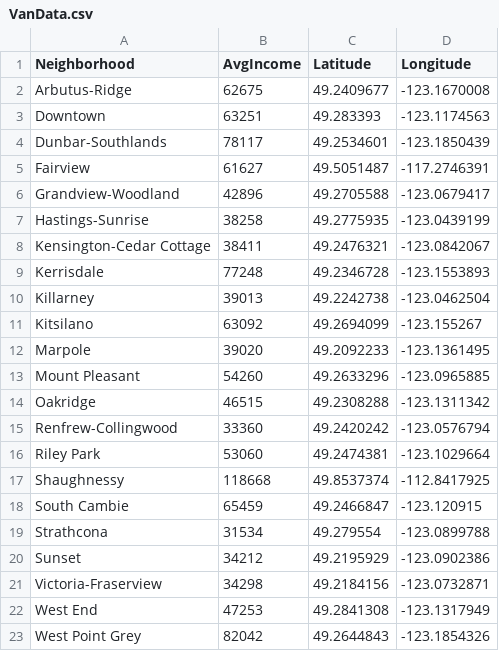
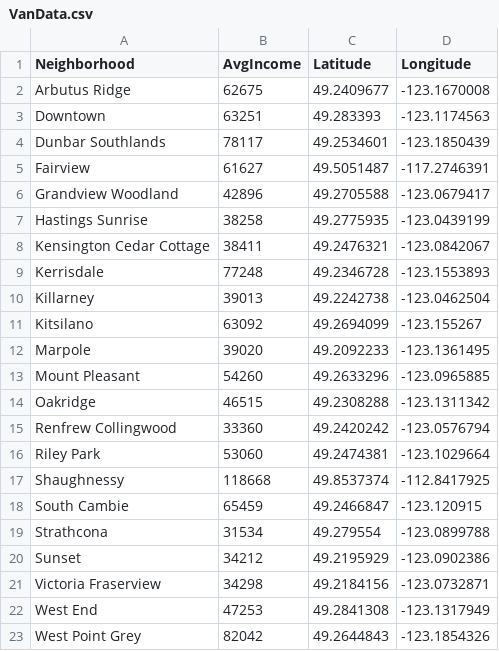
Before and after one commit to stefan4github/Data-Science-Capstone, a CSV file: VanData.csv, drawn as a sheet.

Commit message:
new csv file

```diff
--- a/VanData.csv
+++ b/VanData.csv
@@ -1,9 +1,9 @@
 Neighborhood,AvgIncome,Latitude,Longitude
-Arbutus-Ridge,62675,49.2409677,-123.1670008
+Arbutus Ridge,62675,49.2409677,-123.1670008
 Downtown,63251,49.283393,-123.1174563
-Dunbar-Southlands,78117,49.2534601,-123.1850439
+Dunbar Southlands,78117,49.2534601,-123.1850439
 Fairview,61627,49.5051487,-117.2746391
-Grandview-Woodland,42896,49.2705588,-123.0679417
-Hastings-Sunrise,38258,49.2775935,-123.0439199
-Kensington-Cedar Cottage,38411,49.2476321,-123.0842067
+Grandview Woodland,42896,49.2705588,-123.0679417
+Hastings Sunrise,38258,49.2775935,-123.0439199
+Kensington Cedar Cottage,38411,49.2476321,-123.0842067
 Kerrisdale,77248,49.2346728,-123.1553893
@@ -14,3 +14,3 @@ Mount Pleasant,54260,49.2633296,-123.0965885
 Oakridge,46515,49.2308288,-123.1311342
-Renfrew-Collingwood,33360,49.2420242,-123.0576794
+Renfrew Collingwood,33360,49.2420242,-123.0576794
 Riley Park,53060,49.2474381,-123.1029664
@@ -20,3 +20,3 @@ Strathcona,31534,49.279554,-123.0899788
 Sunset,34212,49.2195929,-123.0902386
-Victoria-Fraserview,34298,49.2184156,-123.0732871
+Victoria Fraserview,34298,49.2184156,-123.0732871
 West End,47253,49.2841308,-123.1317949
```
